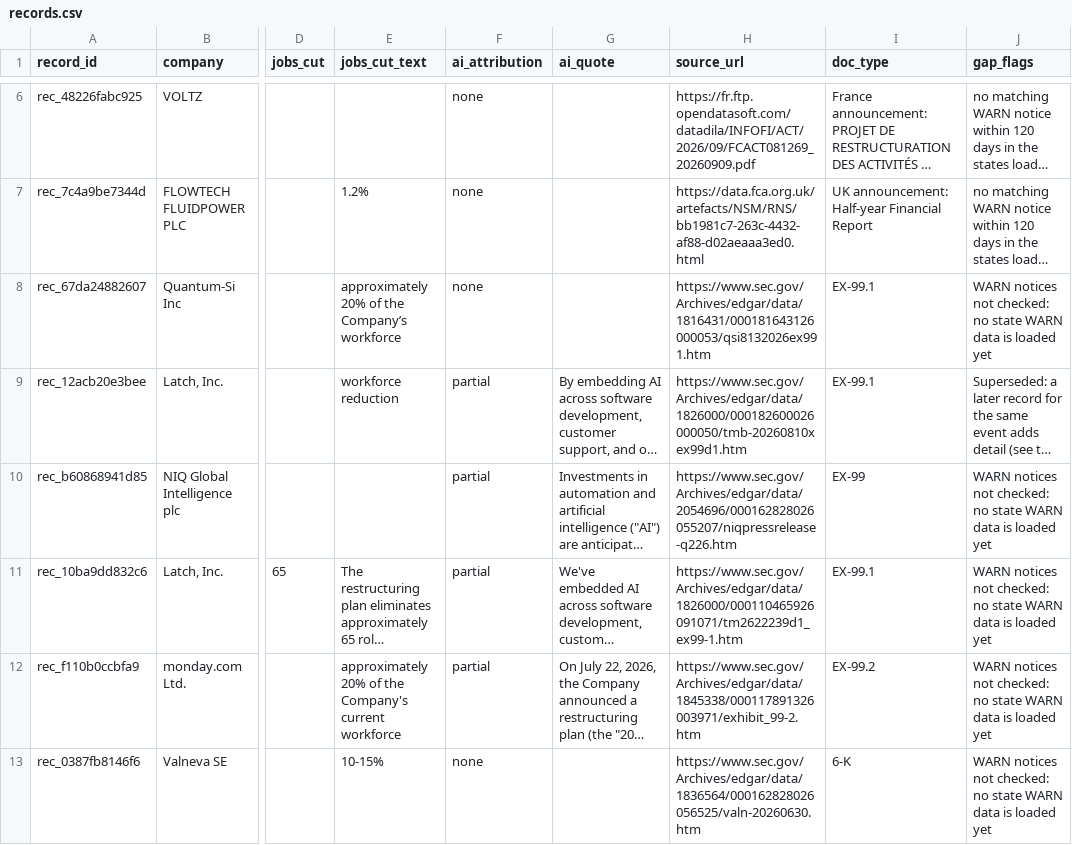
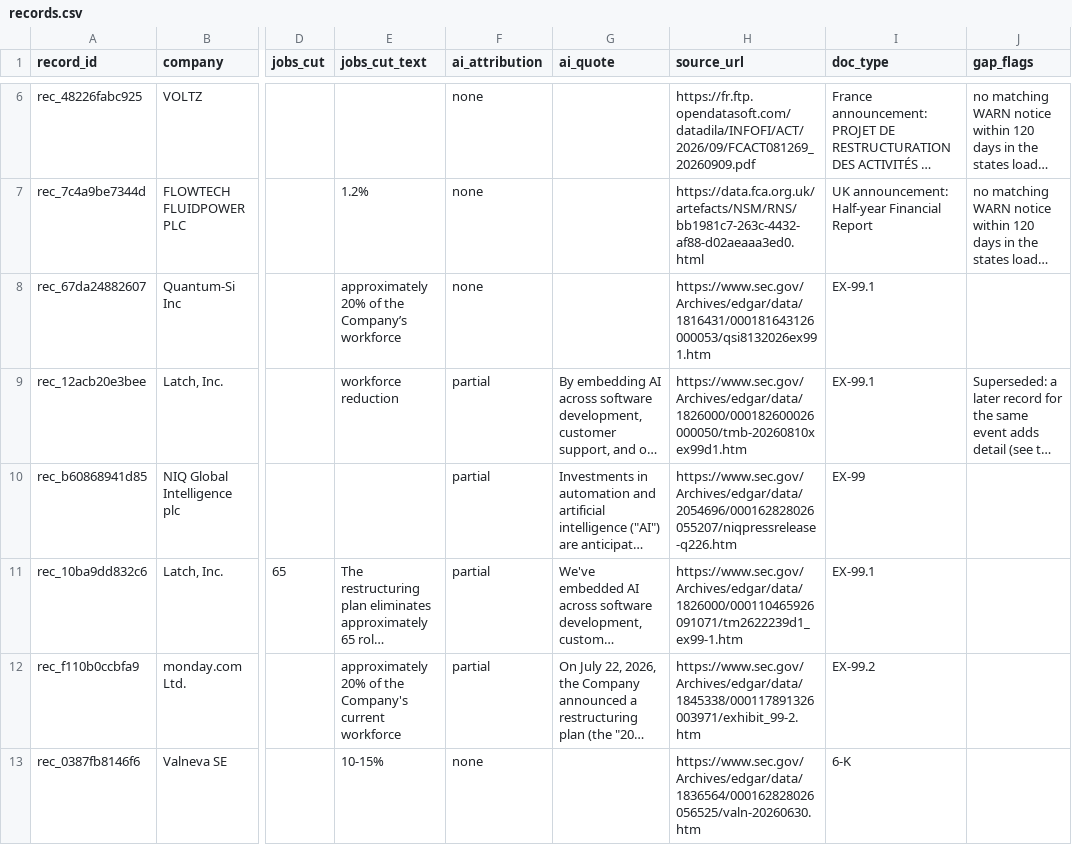
Before and after one commit to ShannonBohle/seismograph, a CSV file: docs/records.csv, drawn as a sheet; only a part is shown, gaps mark what is left out; long unchanged cells end in …; the diff names each change by its address in the sheet, - before the commit and + after, or states it on an @@ line.

Commit message:
Update 11: reproducibility section, 12-record results, exact verbatim-check wording, failure modes 13-14

```diff
--- a/docs/records.csv
+++ b/docs/records.csv
-J8 (gap_flags): WARN notices not checked: no state WARN data is loaded yet
+J8 (gap_flags): (empty)
-J10:J13 (gap_flags): WARN notices not checked: no state WARN data is loaded yet
+J10:J13 (gap_flags): (empty)
```
Also changed, not shown: out/records.csv, 14 other files.
